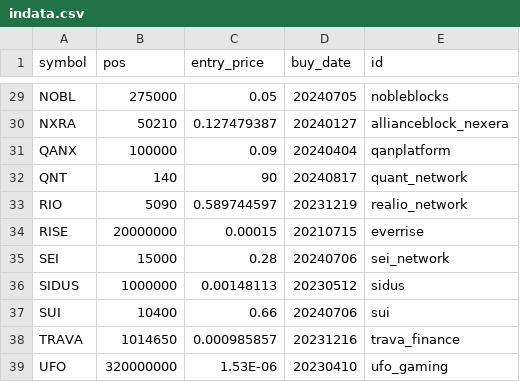
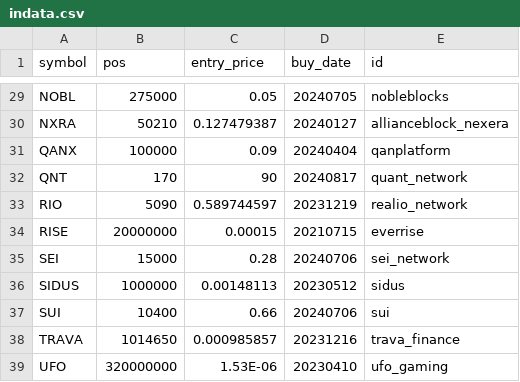
Before and after one commit to ereboreum/important-docs, a CSV file: indata.csv, drawn as a sheet; only a part is shown, gaps mark what is left out.

```diff
--- a/indata.csv
+++ b/indata.csv
@@ -31,3 +31,3 @@ NXRA,50210,0.127479387,20240127,allianceblock_nexera
 QANX,100000,0.09,20240404,qanplatform
-QNT,140,90,20240817,quant_network
+QNT,170,90,20240817,quant_network
 RIO,5090,0.589744597,20231219,realio_network
```
Also changed, not shown: sell-list.csv.
